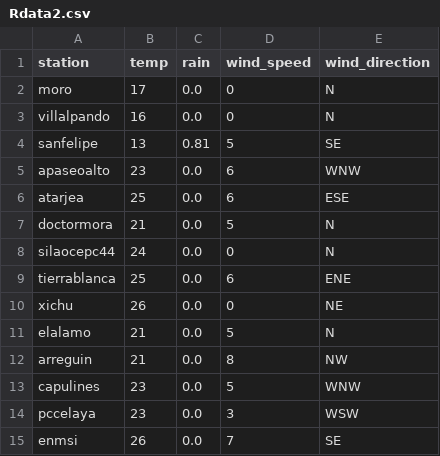
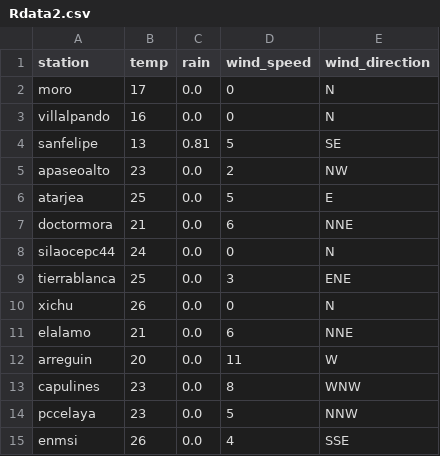
Before and after one commit to EliaquimATPC/test_appsheet-_connect, a CSV file: Rdata2.csv, drawn as a sheet.

Commit message:
Actualizacion de clima ESP32

```diff
--- a/Rdata2.csv
+++ b/Rdata2.csv
@@ -4,12 +4,12 @@ villalpando,16,0.0,0,N
 sanfelipe,13,0.81,5,SE
-apaseoalto,23,0.0,6,WNW
-atarjea,25,0.0,6,ESE
-doctormora,21,0.0,5,N
+apaseoalto,23,0.0,2,NW
+atarjea,25,0.0,5,E
+doctormora,21,0.0,6,NNE
 silaocepc44,24,0.0,0,N
-tierrablanca,25,0.0,6,ENE
-xichu,26,0.0,0,NE
-elalamo,21,0.0,5,N
-arreguin,21,0.0,8,NW
-capulines,23,0.0,5,WNW
-pccelaya,23,0.0,3,WSW
-enmsi,26,0.0,7,SE
+tierrablanca,25,0.0,3,ENE
+xichu,26,0.0,0,N
+elalamo,21,0.0,6,NNE
+arreguin,20,0.0,11,W
+capulines,23,0.0,8,WNW
+pccelaya,23,0.0,5,NNW
+enmsi,26,0.0,4,SSE
```
